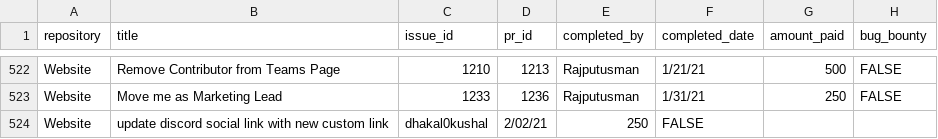
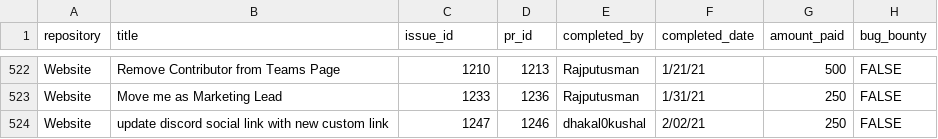
Before and after one commit to buckyroberts/Payment-Processor, a CSV file: csvs/tasks.csv, drawn as a sheet; only a part is shown, gaps mark what is left out; removed rows and columns are numbered as before the commit, all else as after; the diff names each change by its address in the sheet, - before the commit and + after, or states it on an @@ line.

Commit message:
Create tasks.csv

```diff
--- a/csvs/tasks.csv
+++ b/csvs/tasks.csv
-row 524: Website | update discord social link with new custom link | dhakal0kushal | 2/02/21 | 250 | FALSE
+row 524: Website | update discord social link with new custom link | 1247 | 1246 | dhakal0kushal | 2/02/21 | 250 | FALSE
```
